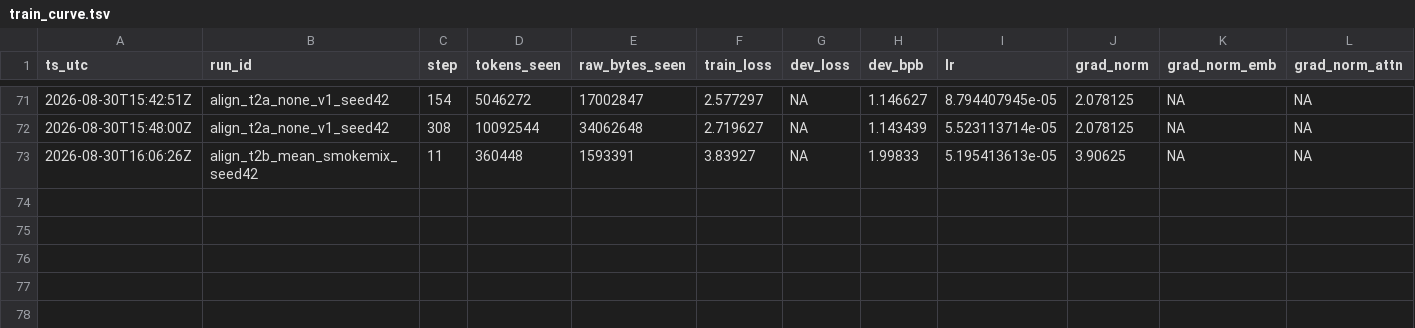
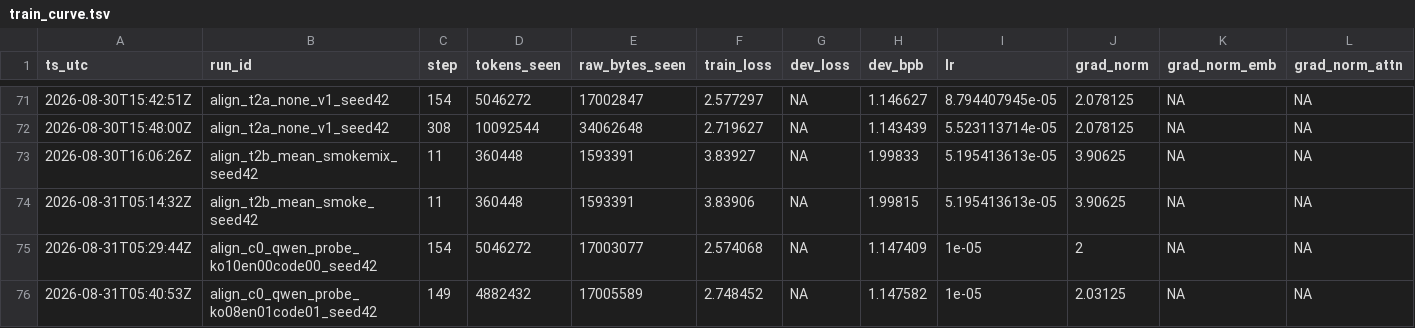
Before and after one commit to jinsan02/kotokenlab, a TSV file: experiments/train_curve.tsv, drawn as a sheet; only a part is shown, gaps mark what is left out; rows hold the shown columns only; the diff names each change by its address in the sheet, - before the commit and + after, or states it on an @@ line.

Commit message:
record(align): 혼합비 탐침 — 영어·코드를 섞어도 손해가 줄지 않는다
C0(수술 안 받은 원본)에 정렬 절차만 17MB 씩 걸어 손해를 쟀다. 세 비율:

  ko100   ko -0.66%   en +3.61%   code +5.12%
  ko80    ko -0.64%   en +3.64%   code +4.22%
  ko60    ko -0.51%   en +3.18%   code +4.16%

가설이 틀렸다. 영어·코드를 코퍼스에 섞으면 그 토큰들이 직접 gradient 를
받아 제자리를 지킬 것으로 봤는데, 영어 손해는 3.61 -> 3.18 로 사실상
평평하다. 코드만 조금 줄고, 대신 한국어 이득도 같이 줄어든다.

사전 등록한 판정 기준(영어·코드가 2 sigma = 0.000115 BPB 안)은 세 비율
모두 통과하지 못한다. 영어 손해 +0.0299 BPB 는 기준의 260배다. 규칙대로
멈추고 보고한다 — 본 CPT 로 넘어가지 않는다.

기준 자체도 잘못 잡았다. sigma 는 CPT 의 시드 노이즈를 잰 값이지 정렬이
낼 수 있는 손해의 척도가 아니다.

Run-Id: align_c0_qwen_probe_ko06en02code02_seed42
Ledger: experiments/LEDGER.tsv,experiments/lm_metrics.tsv,experiments/train_curve.tsv
Config-SHA256: afaf9e88810cc9638e206740ce2422df3ef58effbcd13887c6a6b090f2bafc92

```diff
--- a/experiments/train_curve.tsv
+++ b/experiments/train_curve.tsv
+row 74: 2026-08-31T05:14:32Z | align_t2b_mean_smoke_seed42 | 11 | 360448 | 1593391 | 3.83906 | NA | 1.99815 | 5.195413613e-05 | 3.90625 | NA | NA
+row 75: 2026-08-31T05:29:44Z | align_c0_qwen_probe_ko10en00code00_seed42 | 154 | 5046272 | 17003077 | 2.574068 | NA | 1.147409 | 1e-05 | 2 | NA | NA
+row 76: 2026-08-31T05:40:53Z | align_c0_qwen_probe_ko08en01code01_seed42 | 149 | 4882432 | 17005589 | 2.748452 | NA | 1.147582 | 1e-05 | 2.03125 | NA | NA
```
Also changed, not shown: experiments/LEDGER.tsv, experiments/clock_checks.tsv, 7 other files.
